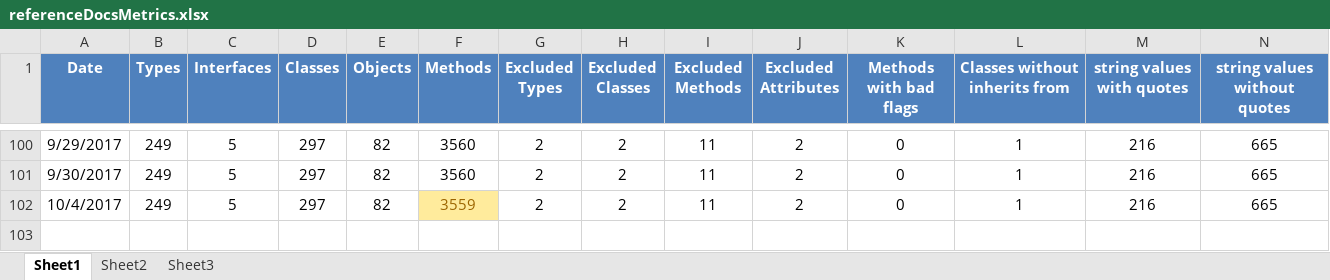
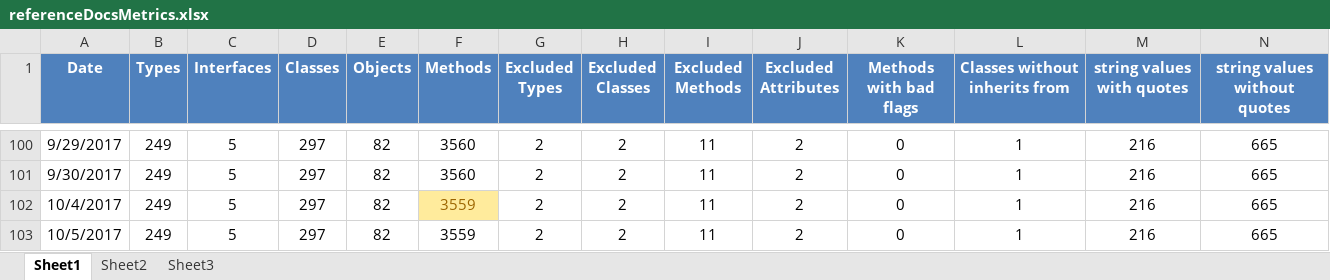
Before and after one commit to kylemwhite/isc, an Excel workbook: referenceDocsMetrics.xlsx, sheet Sheet1, drawn as a sheet; only a part is shown, gaps mark what is left out; values as stored, in another font and other column widths than the file's, no borders; rows hold the shown columns only; the diff names each change by its address in the sheet, - before the commit and + after, or states it on an @@ line.

```diff
--- a/referenceDocsMetrics.xlsx (sheet Sheet1)
+++ b/referenceDocsMetrics.xlsx (sheet Sheet1)
+row 103: 10/5/2017 | 249 | 5 | 297 | 82 | 3559 | 2 | 2 | 11 | 2 | 0 | 1 | 216 | 665
```
Also changed, not shown: 8 other files.
